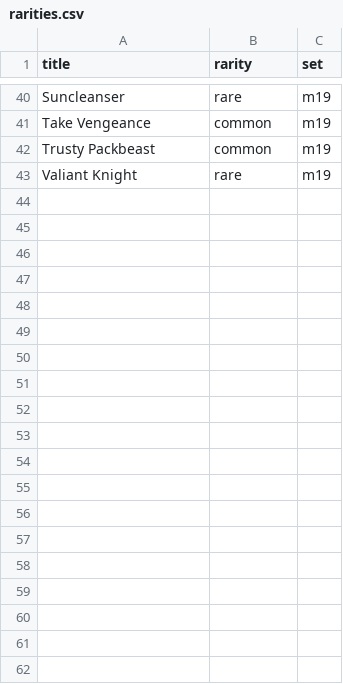
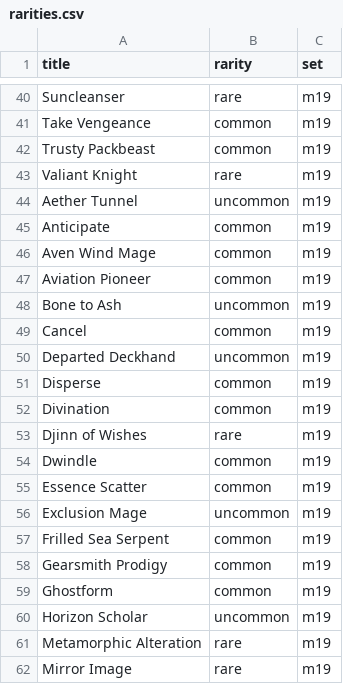
Before and after one commit to jakobmattsson/mtg-cards, a CSV file: data/rarities.csv, drawn as a sheet; only a part is shown, gaps mark what is left out; the diff covers the shown part only.

Commit message:
More data

```diff
--- a/data/rarities.csv
+++ b/data/rarities.csv
@@ -43 +43,20 @@ Trusty Packbeast,common,m19
 Valiant Knight,rare,m19
+Aether Tunnel,uncommon,m19
+Anticipate,common,m19
+Aven Wind Mage,common,m19
+Aviation Pioneer,common,m19
+Bone to Ash,uncommon,m19
+Cancel,common,m19
+Departed Deckhand,uncommon,m19
+Disperse,common,m19
+Divination,common,m19
+Djinn of Wishes,rare,m19
+Dwindle,common,m19
+Essence Scatter,common,m19
+Exclusion Mage,uncommon,m19
+Frilled Sea Serpent,common,m19
+Gearsmith Prodigy,common,m19
+Ghostform,common,m19
+Horizon Scholar,uncommon,m19
+Metamorphic Alteration,rare,m19
+Mirror Image,rare,m19
```
Also changed, not shown: 23 added rows elsewhere in this file, 3 other files.
